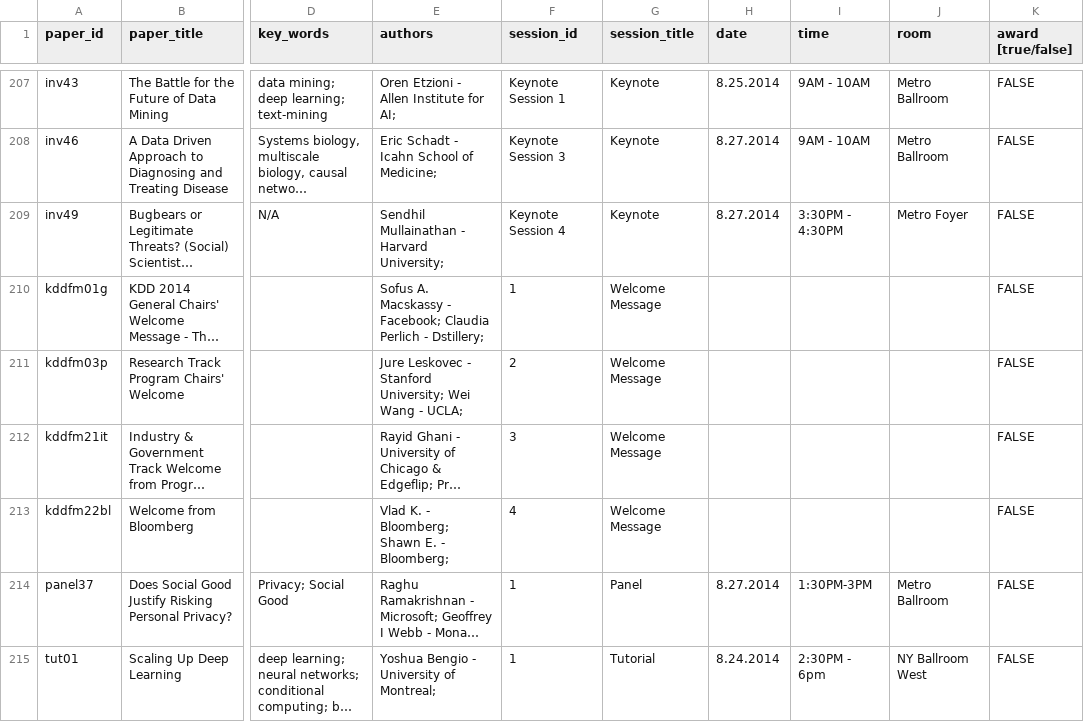
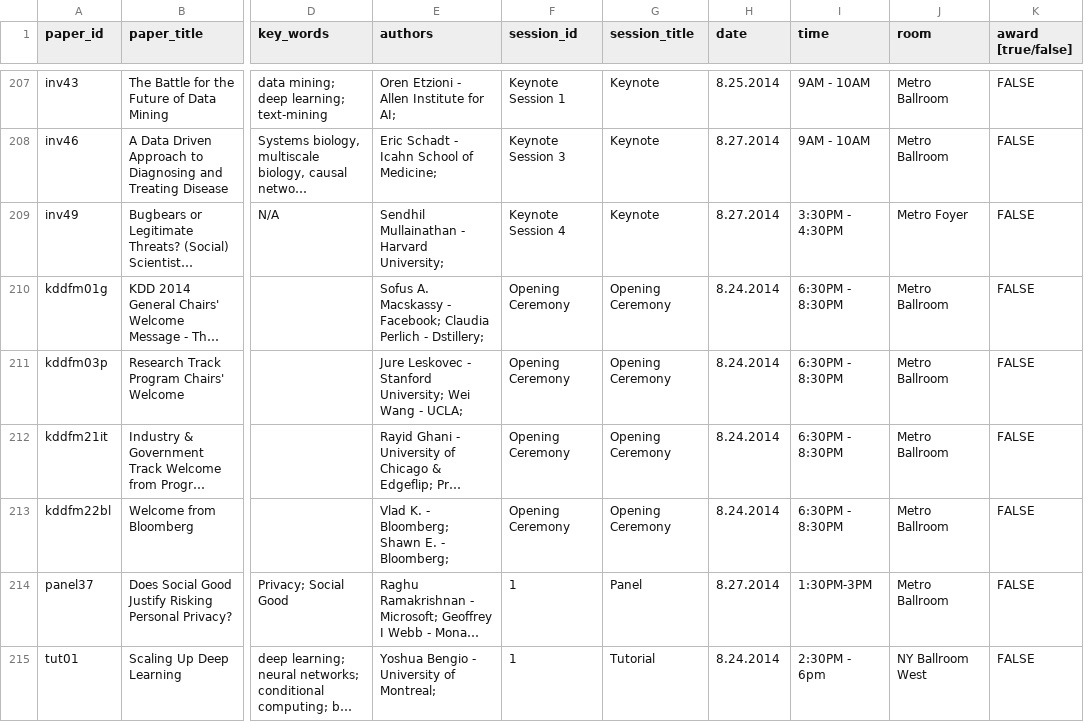
Before and after one commit to ywteh/confer, a CSV file: data/kdd2014/kdd2014.csv, drawn as a sheet; only a part is shown, gaps mark what is left out; long unchanged cells end in …; the diff names each change by its address in the sheet, - before the commit and + after, or states it on an @@ line.

```diff
--- a/data/kdd2014/kdd2014.csv
+++ b/data/kdd2014/kdd2014.csv
-F210 (session_id): 1
+F210 (session_id): Opening Ceremony
-G210:G213 (session_title): Welcome Message
+G210:G213 (session_title): Opening Ceremony
-H210:H213 (date): (empty)
+H210:H213 (date): 8.24.2014
-I210:I213 (time): (empty)
+I210:I213 (time): 6:30PM - 8:30PM
-J210:J213 (room): (empty)
+J210:J213 (room): Metro Ballroom
-F211 (session_id): 2
+F211 (session_id): Opening Ceremony
-F212 (session_id): 3
+F212 (session_id): Opening Ceremony
-F213 (session_id): 4
+F213 (session_id): Opening Ceremony
```
Also changed, not shown: 8 other files.
